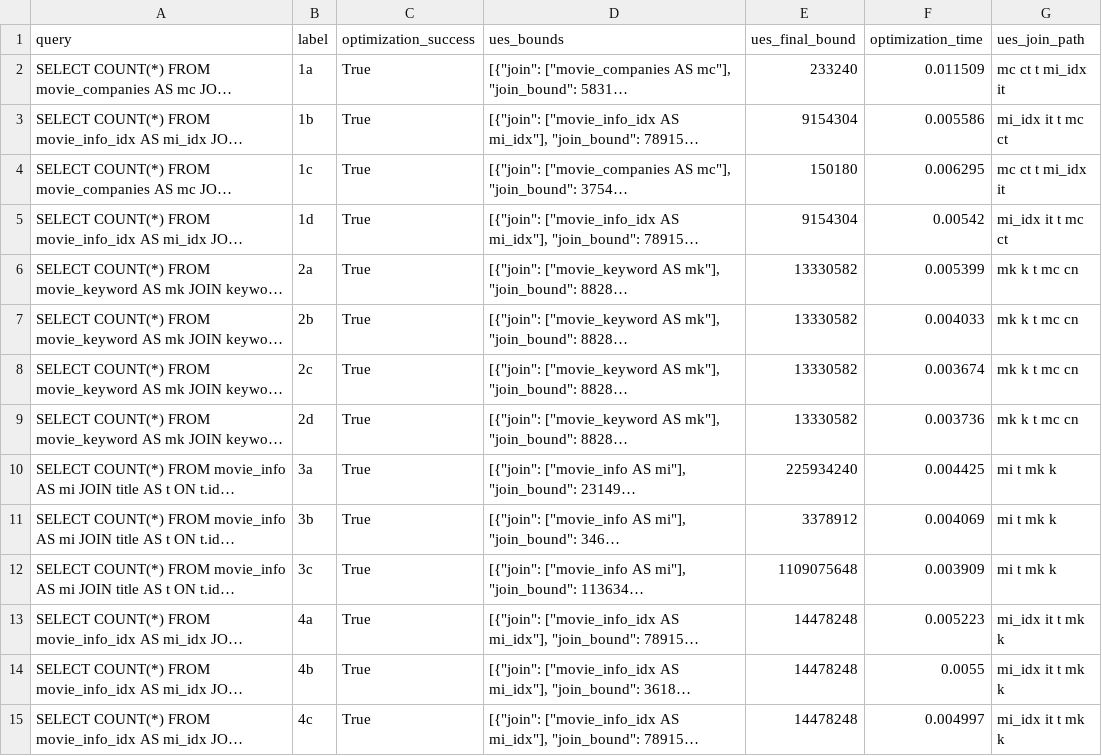
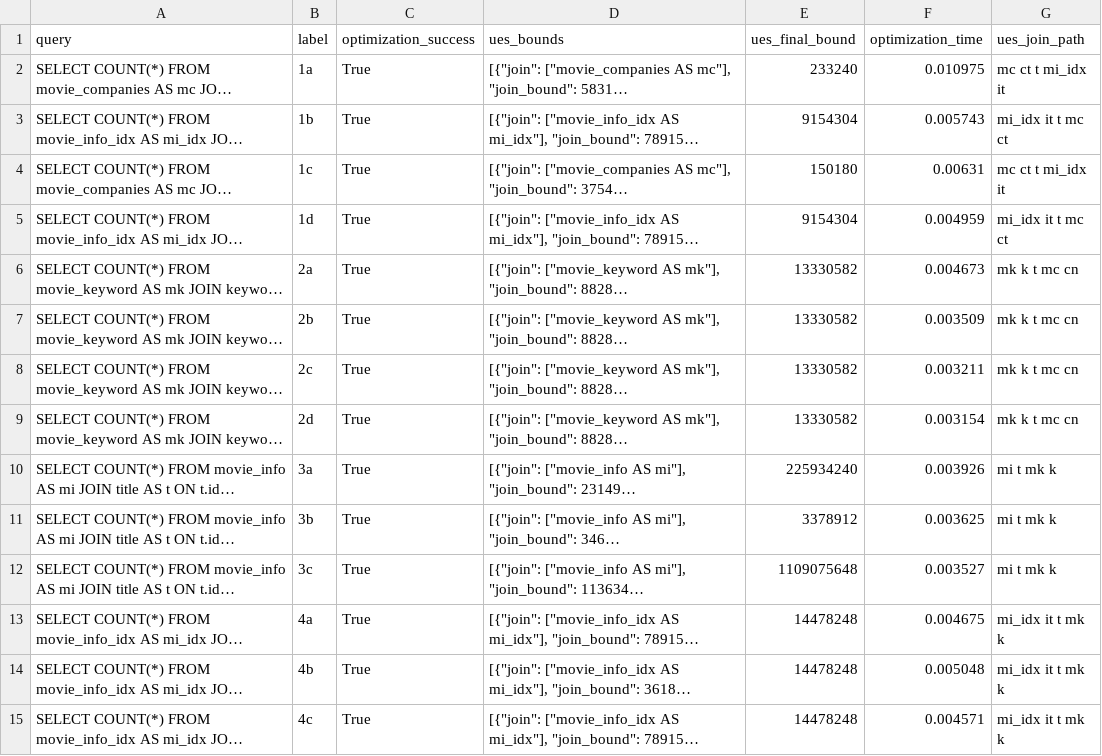
Before and after one commit to rbergm/PostBOUND, a CSV file: ues/workloads/topk-setups/job-ues-workload-topk-1-smart.csv, drawn as a sheet; only a part is shown; long unchanged cells end in …; the diff covers the shown part only; the diff names each change by its address in the sheet, - before the commit and + after, or states it on an @@ line.

```diff
--- a/ues/workloads/topk-setups/job-ues-workload-topk-1-smart.csv
+++ b/ues/workloads/topk-setups/job-ues-workload-topk-1-smart.csv
-F2 (optimization_time): 0.011509
+F2 (optimization_time): 0.010975
-F3 (optimization_time): 0.005586
+F3 (optimization_time): 0.005743
-F4 (optimization_time): 0.006295
+F4 (optimization_time): 0.00631
-F5 (optimization_time): 0.00542
+F5 (optimization_time): 0.004959
-F6 (optimization_time): 0.005399
+F6 (optimization_time): 0.004673
-F7 (optimization_time): 0.004033
+F7 (optimization_time): 0.003509
-F8 (optimization_time): 0.003674
+F8 (optimization_time): 0.003211
-F9 (optimization_time): 0.003736
+F9 (optimization_time): 0.003154
-F10 (optimization_time): 0.004425
+F10 (optimization_time): 0.003926
-F11 (optimization_time): 0.004069
+F11 (optimization_time): 0.003625
-F12 (optimization_time): 0.003909
+F12 (optimization_time): 0.003527
-F13 (optimization_time): 0.005223
+F13 (optimization_time): 0.004675
-F14 (optimization_time): 0.0055
+F14 (optimization_time): 0.005048
-F15 (optimization_time): 0.004997
+F15 (optimization_time): 0.004571
```
Also changed, not shown: 101 edited cells elsewhere in this file, ues/workloads/topk-setups/job-ues-workload-topk-5-smart.csv, 12 other files.
